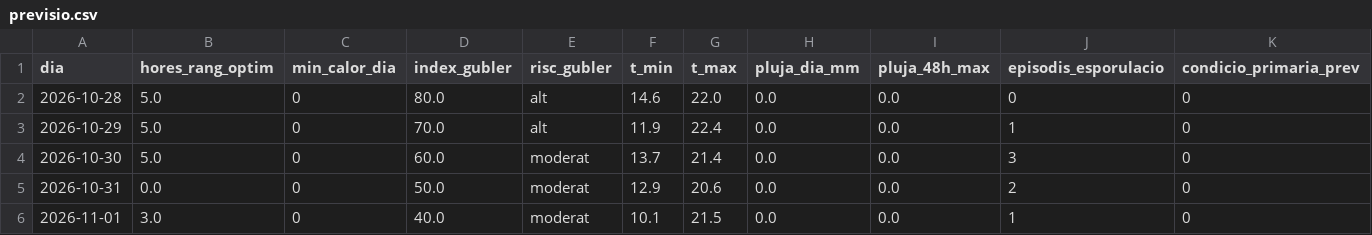
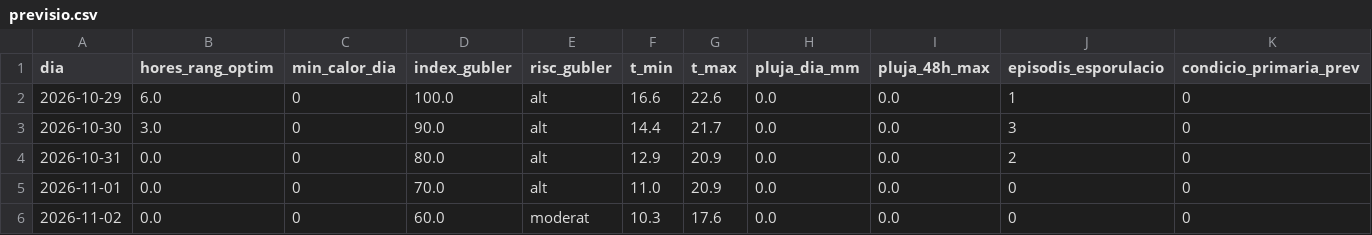
Before and after one commit to toninadalmas-tech/datos-vid-son-nadal, a CSV file: data/previsio.csv, drawn as a sheet.

```diff
--- a/data/previsio.csv
+++ b/data/previsio.csv
@@ -1,6 +1,6 @@
 dia,hores_rang_optim,min_calor_dia,index_gubler,risc_gubler,t_min,t_max,pluja_dia_mm,pluja_48h_max,episodis_esporulacio,condicio_primaria_prev
-2026-10-28,5.0,0,80.0,alt,14.6,22.0,0.0,0.0,0,0
-2026-10-29,5.0,0,70.0,alt,11.9,22.4,0.0,0.0,1,0
-2026-10-30,5.0,0,60.0,moderat,13.7,21.4,0.0,0.0,3,0
-2026-10-31,0.0,0,50.0,moderat,12.9,20.6,0.0,0.0,2,0
-2026-11-01,3.0,0,40.0,moderat,10.1,21.5,0.0,0.0,1,0
+2026-10-29,6.0,0,100.0,alt,16.6,22.6,0.0,0.0,1,0
+2026-10-30,3.0,0,90.0,alt,14.4,21.7,0.0,0.0,3,0
+2026-10-31,0.0,0,80.0,alt,12.9,20.9,0.0,0.0,2,0
+2026-11-01,0.0,0,70.0,alt,11.0,20.9,0.0,0.0,0,0
+2026-11-02,0.0,0,60.0,moderat,10.3,17.6,0.0,0.0,0,0
```
Also changed, not shown: data/historial.csv, 7 other files.
